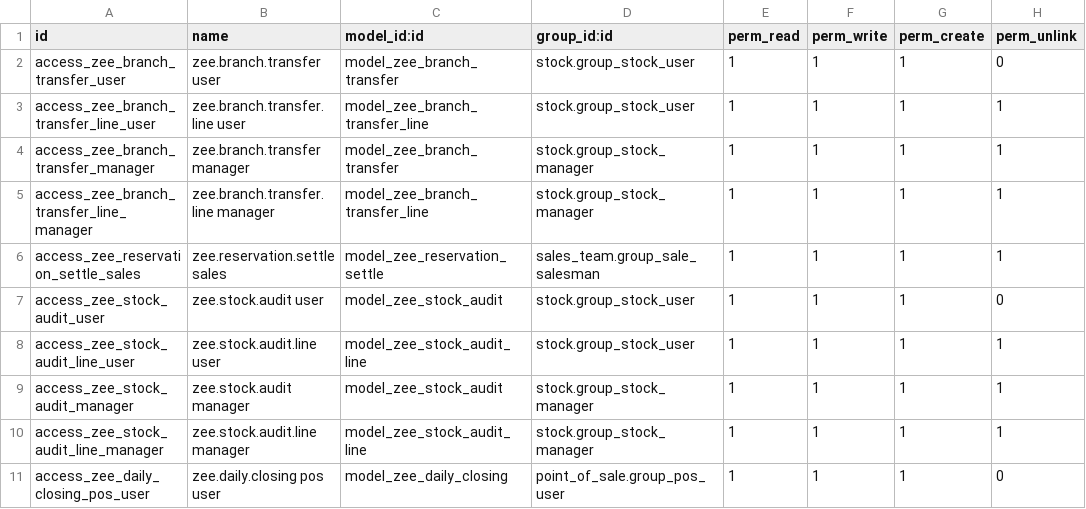
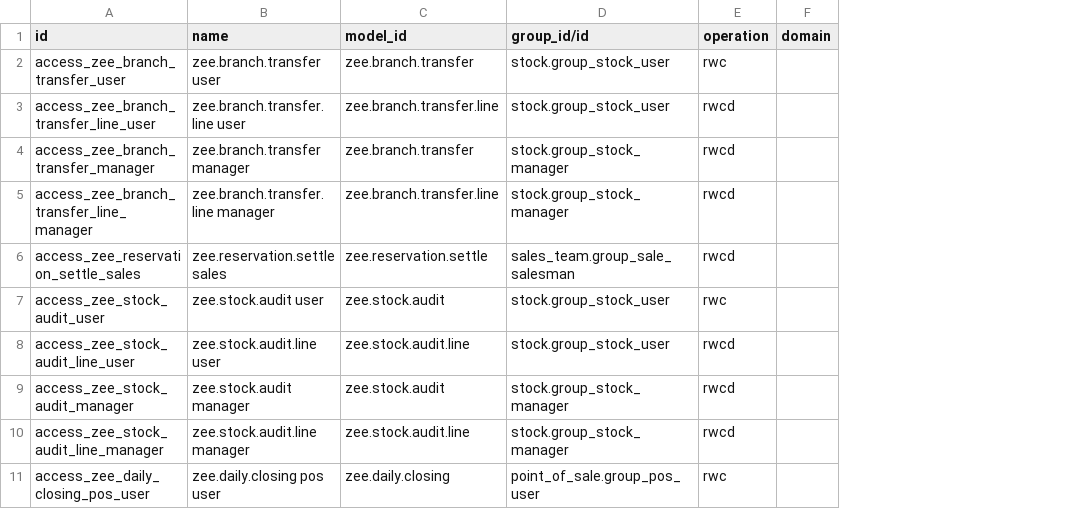
Before and after one commit to 7andoka/odoo-, a CSV file: addons/zee_retail/security/ir.access.csv, drawn as a sheet; only a part is shown; removed rows and columns are numbered as before the commit, all else as after; the diff names each change by its address in the sheet, - before the commit and + after, or states it on an @@ line.

```diff
--- a/addons/zee_retail/security/ir.access.csv
+++ b/addons/zee_retail/security/ir.access.csv
-column C (model_id:id), rows 2-11: model_zee_branch_transfer | model_zee_branch_transfer_line | model_zee_branch_transfer | model_zee_branch_transfer_line | model_zee_reservation_settle | model_zee_stock_audit | model_zee_stock_audit_line | model_zee_stock_audit | model_zee_stock_audit_line | model_zee_daily_closing
+column C (model_id), rows 2-11: zee.branch.transfer | zee.branch.transfer.line | zee.branch.transfer | zee.branch.transfer.line | zee.reservation.settle | zee.stock.audit | zee.stock.audit.line | zee.stock.audit | zee.stock.audit.line | zee.daily.closing
-column E (perm_read), rows 2-11: all 1
-column F (perm_write), rows 2-11: all 1
-column G (perm_create), rows 2-11: all 1
-column H (perm_unlink), rows 2-11: 0 | 1 | 1 | 1 | 1 | 0 | 1 | 1 | 1 | 0
+column E (operation), rows 2-11: rwc | rwcd | rwcd | rwcd | rwcd | rwc | rwcd | rwcd | rwcd | rwc
+column F (domain), empty
-D1: group_id:id
+D1: group_id/id
```
Also changed, not shown: 2 other files.
